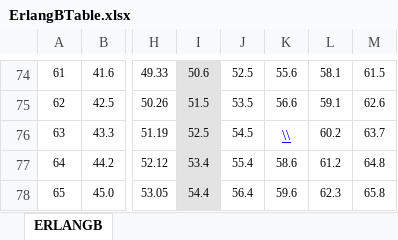
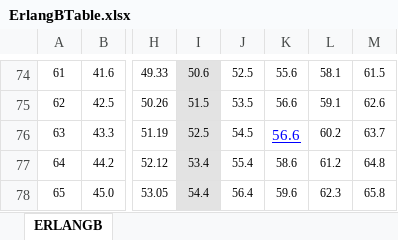
Before and after one commit to troytheeboi/WirelessProject, an Excel workbook: ErlangBTable.xlsx, sheet ERLANGB, drawn as a sheet; only a part is shown, gaps mark what is left out; values as stored, in another font and other column widths than the file's, no borders; the diff names each change by its address in the sheet, - before the commit and + after, or states it on an @@ line.

```diff
--- a/ErlangBTable.xlsx (sheet ERLANGB)
+++ b/ErlangBTable.xlsx (sheet ERLANGB)
-K76: \\
+K76: 56.6
```
Also changed, not shown: 1 other file.
